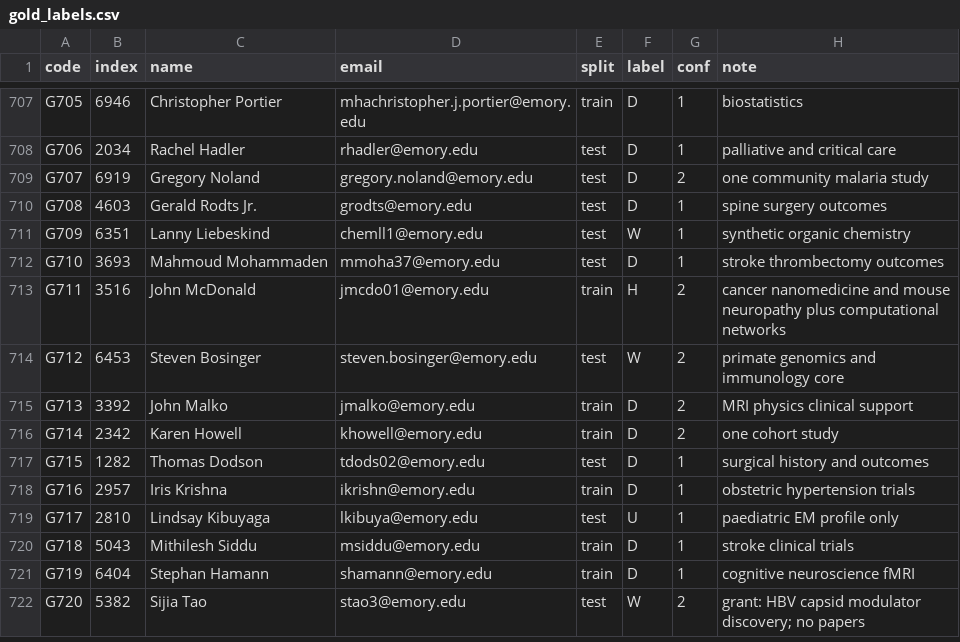
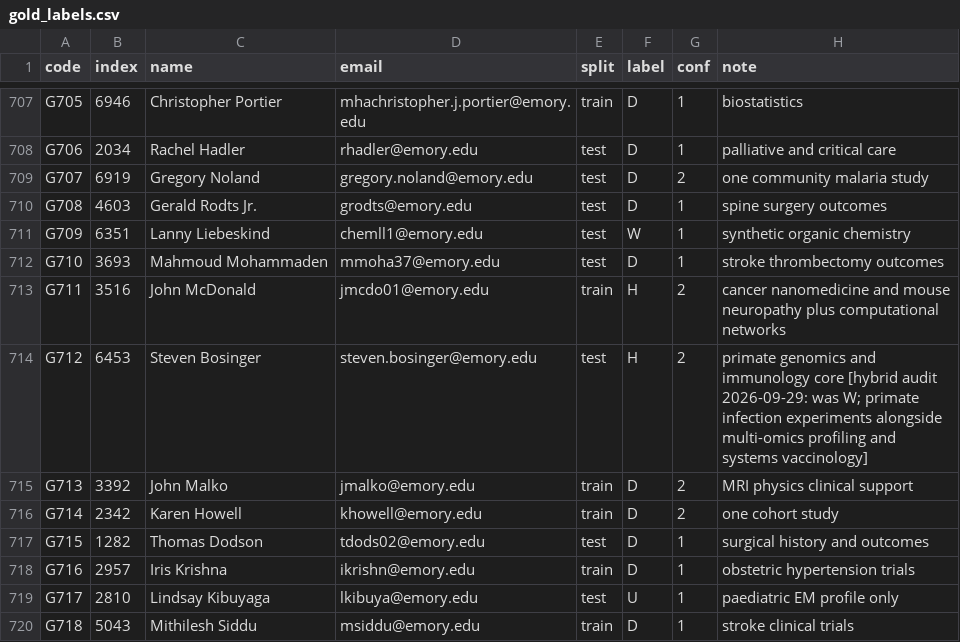
Before and after one commit to cpratapaneni-beep/LabAtlas-, a CSV file: ml/gold_labels.csv, drawn as a sheet; only a part is shown, gaps mark what is left out; the shorter side is filled out with more unchanged rows; the diff covers the shown part only.

```diff
--- a/ml/gold_labels.csv
+++ b/ml/gold_labels.csv
@@ -713,3 +713,3 @@ G710,3693,Mahmoud Mohammaden,mmoha37@emory.edu,test,D,1,stroke thrombectomy outc
 G711,3516,John McDonald,jmcdo01@emory.edu,train,H,2,cancer nanomedicine and mouse neuropathy plus computational networks
-G712,6453,Steven Bosinger,steven.bosinger@emory.edu,test,W,2,primate genomics and immunology core
+G712,6453,Steven Bosinger,steven.bosinger@emory.edu,test,H,2,primate genomics and immunology core [hybrid audit 2026-09-29: was W; primate infection experiments alongside multi-omics profiling and systems vaccinology]
 G713,3392,John Malko,jmalko@emory.edu,train,D,2,MRI physics clinical support
```
Also changed, not shown: 10 edited cells elsewhere in this file, ml/gold_labels_dept.csv, ml/report/departments.csv, 15 other files.
